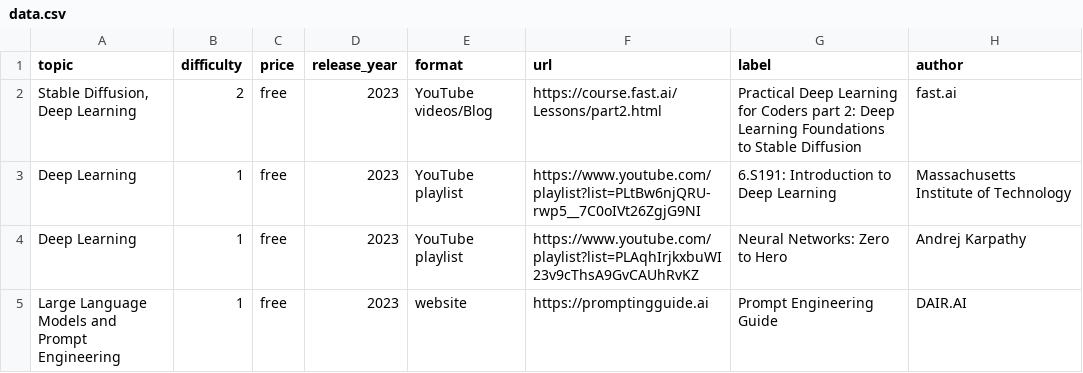
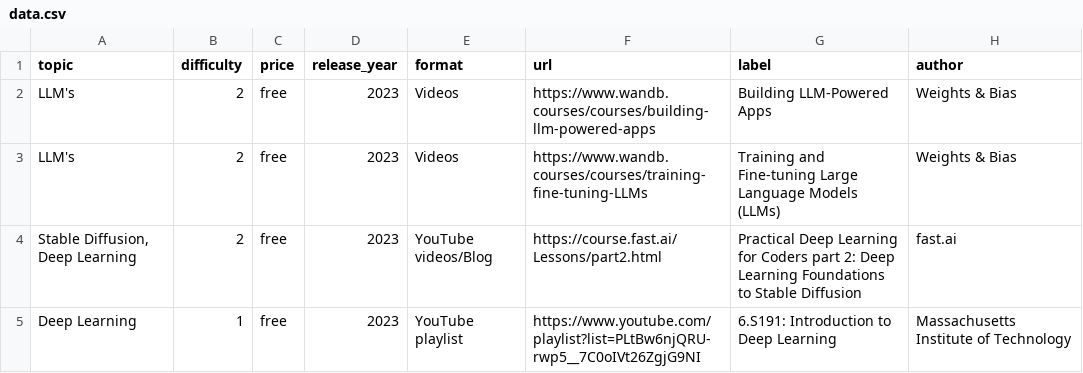
Before and after one commit to SkalskiP/courses, a CSV file: automation/data.csv, drawn as a sheet; only a part is shown; the shorter side is filled out with more unchanged rows; the diff names each change by its address in the sheet, - before the commit and + after, or states it on an @@ line.

Commit message:
Added courses from W&B on LLM's

```diff
--- a/automation/data.csv
+++ b/automation/data.csv
+row 2: LLM's | 2 | free | 2023 | Videos | https://www.wandb.courses/courses/building-llm-powered-apps | Building LLM-Powered Apps | Weights & Bias
+row 3: LLM's | 2 | free | 2023 | Videos | https://www.wandb.courses/courses/training-fine-tuning-LLMs | Training and Fine-tuning Large Language Models (LLMs) | Weights & Bias
```
Also changed, not shown: 1 other file.
